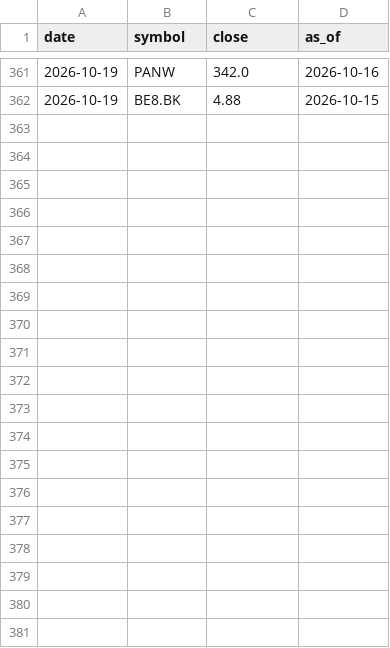
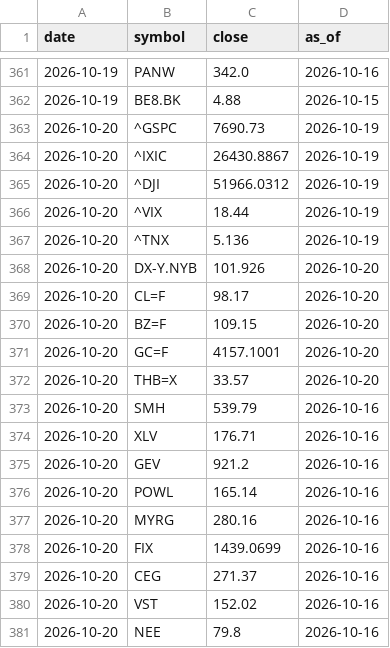
Before and after one commit to Utootar/WWWTrend, a CSV file: data/prices.csv, drawn as a sheet; only a part is shown, gaps mark what is left out; the diff covers the shown part only.

```diff
--- a/data/prices.csv
+++ b/data/prices.csv
@@ -362 +362,20 @@ date,symbol,close,as_of
 2026-10-19,BE8.BK,4.88,2026-10-15
+2026-10-20,^GSPC,7690.73,2026-10-19
+2026-10-20,^IXIC,26430.8867,2026-10-19
+2026-10-20,^DJI,51966.0312,2026-10-19
+2026-10-20,^VIX,18.44,2026-10-19
+2026-10-20,^TNX,5.136,2026-10-19
+2026-10-20,DX-Y.NYB,101.926,2026-10-20
+2026-10-20,CL=F,98.17,2026-10-20
+2026-10-20,BZ=F,109.15,2026-10-20
+2026-10-20,GC=F,4157.1001,2026-10-20
+2026-10-20,THB=X,33.57,2026-10-20
+2026-10-20,SMH,539.79,2026-10-16
+2026-10-20,XLV,176.71,2026-10-16
+2026-10-20,GEV,921.2,2026-10-16
+2026-10-20,POWL,165.14,2026-10-16
+2026-10-20,MYRG,280.16,2026-10-16
+2026-10-20,FIX,1439.0699,2026-10-16
+2026-10-20,CEG,271.37,2026-10-16
+2026-10-20,VST,152.02,2026-10-16
+2026-10-20,NEE,79.8,2026-10-16
```
Also changed, not shown: 18 added rows elsewhere in this file, 4 other files.
